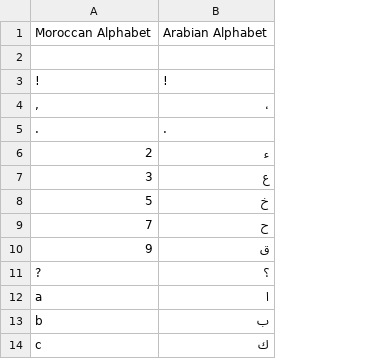
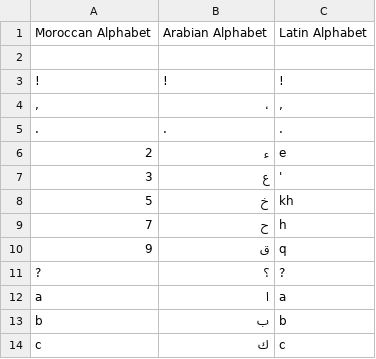
Before and after one commit to 3aransia/3aransia, a CSV file: aaransia/data/alphabet.csv, drawn as a sheet; only a part is shown; the diff names each change by its address in the sheet, - before the commit and + after, or states it on an @@ line.

Commit message:
Added and tested latin transliteration

```diff
--- a/aaransia/data/alphabet.csv
+++ b/aaransia/data/alphabet.csv
+column C, rows 1-14: Latin Alphabet |  | ! | , | . | e | ' | kh | h | q | ? | a | b | c
```
Also changed, not shown: 13 other files.
